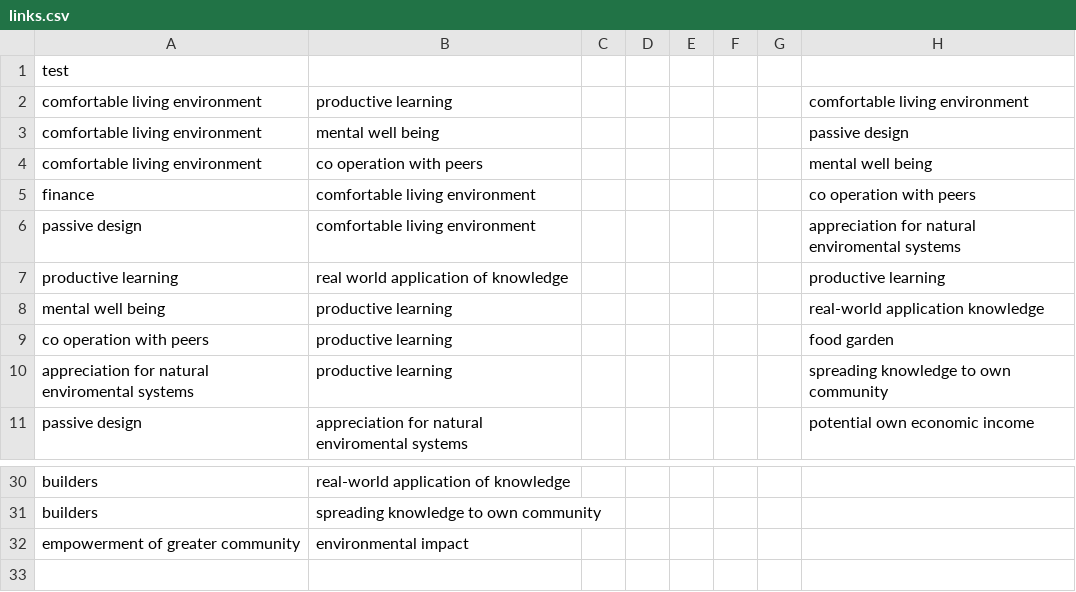
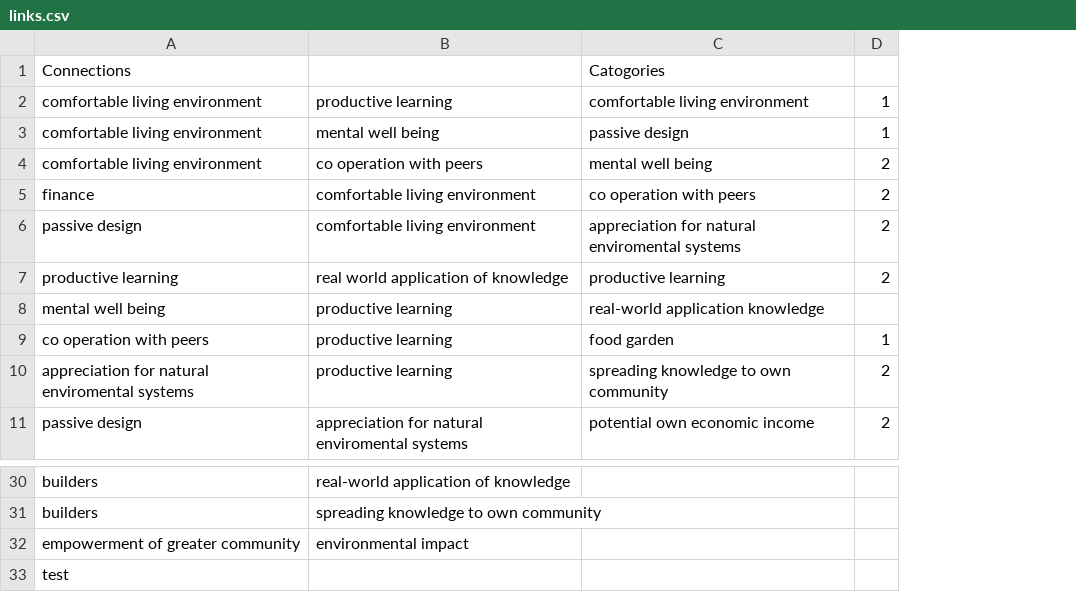
Before and after one commit to richietaylor/Network-graphing-tool, a CSV file: links.csv, drawn as a sheet; only a part is shown, gaps mark what is left out; removed rows and columns are numbered as before the commit, all else as after; the diff names each change by its address in the sheet, - before the commit and + after, or states it on an @@ line.

```diff
--- a/links.csv
+++ b/links.csv
-column C, empty
-column D, empty
-column E, empty
-column F, empty
-column G, empty
+column D, rows 2-11: 1 | 1 | 2 | 2 | 2 | 2 |  | 1 | 2 | 2
+row 1: Connections |  | Catogories
@@ row 1 moved to row 33: test @@
```
Also changed, not shown: links (version 1).csv, 2 other files.
